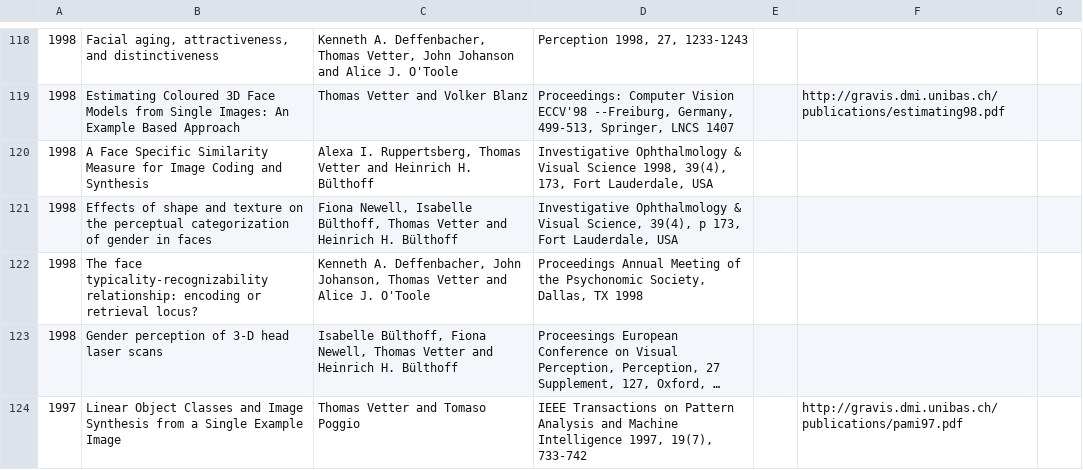
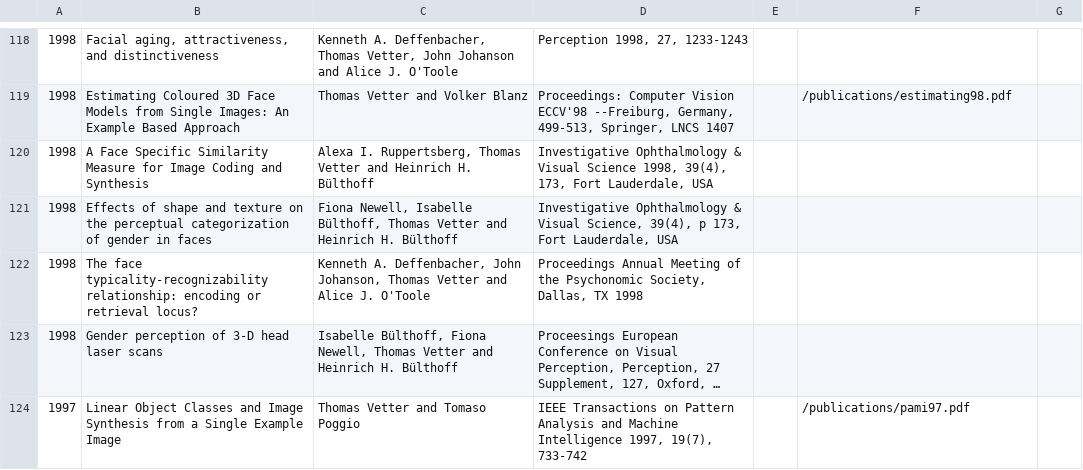
Before and after one commit to unibas-gravis/gravis-publication-archive, a CSV file: journals.csv, drawn as a sheet; only a part is shown, gaps mark what is left out; long unchanged cells end in …; the diff covers the shown part only; the diff names each change by its address in the sheet, - before the commit and + after, or states it on an @@ line.

```diff
--- a/journals.csv
+++ b/journals.csv
-F119: http://gravis.dmi.unibas.ch/publications/estimating98.pdf
+F119: /publications/estimating98.pdf
-F124: http://gravis.dmi.unibas.ch/publications/pami97.pdf
+F124: /publications/pami97.pdf
```
Also changed, not shown: 69 edited cells elsewhere in this file, books.csv, 3 other files.
